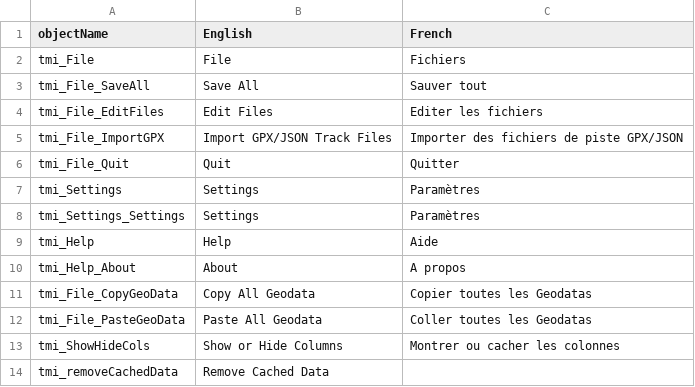
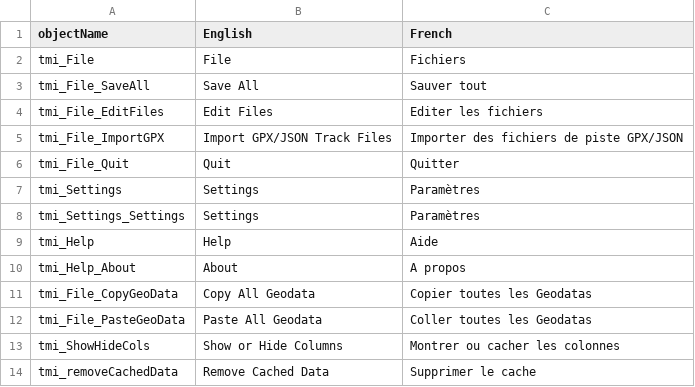
Before and after one commit to nemethviktor/GeoTagNinja, a CSV file: Resources/Languages/ToolStripMenuItem.csv, drawn as a sheet.

Commit message:
Update french

```diff
--- a/Resources/Languages/ToolStripMenuItem.csv
+++ b/Resources/Languages/ToolStripMenuItem.csv
@@ -13,2 +13,2 @@ tmi_File_PasteGeoData,Paste All Geodata,Coller toutes les Geodatas
 tmi_ShowHideCols,Show or Hide Columns,Montrer ou cacher les colonnes
-tmi_removeCachedData,Remove Cached Data,
+tmi_removeCachedData,Remove Cached Data,Supprimer le cache
```
